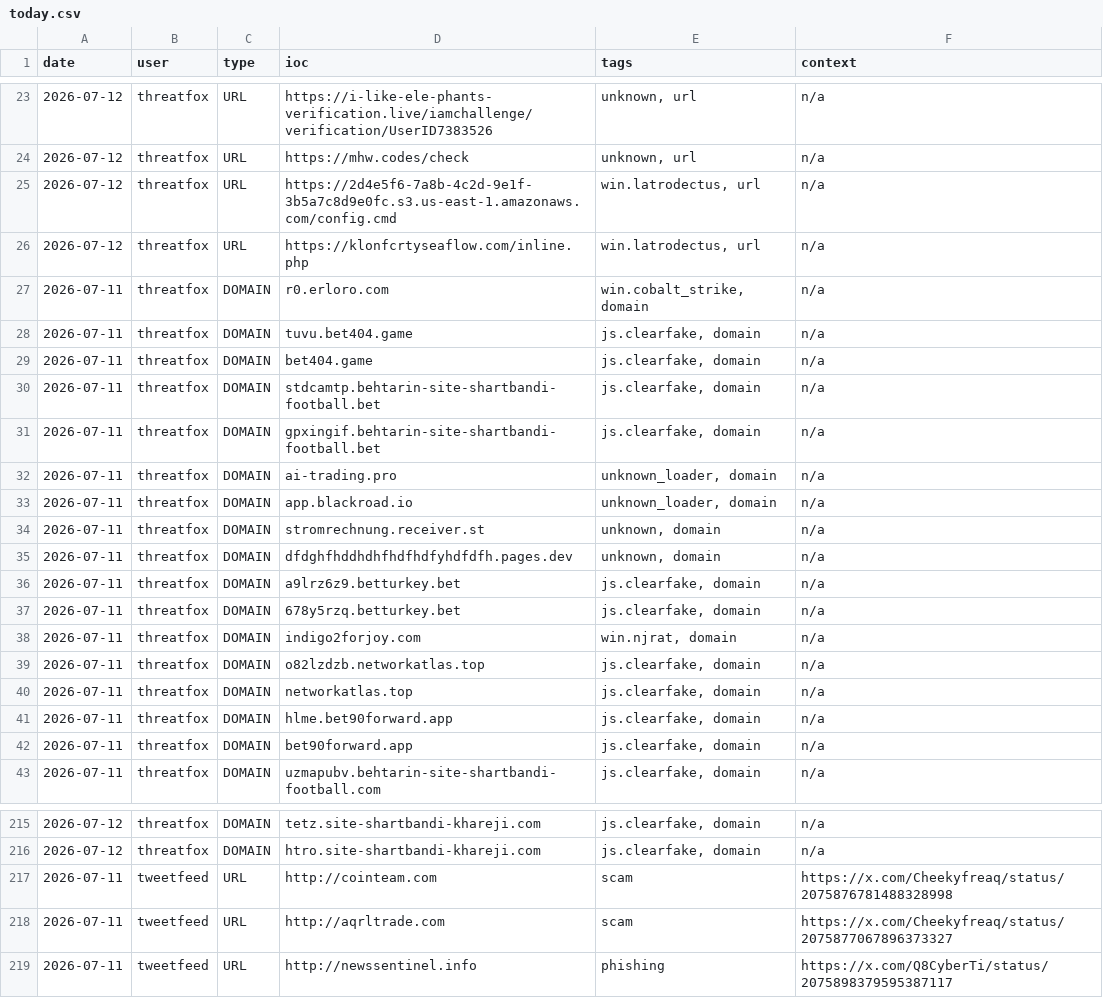
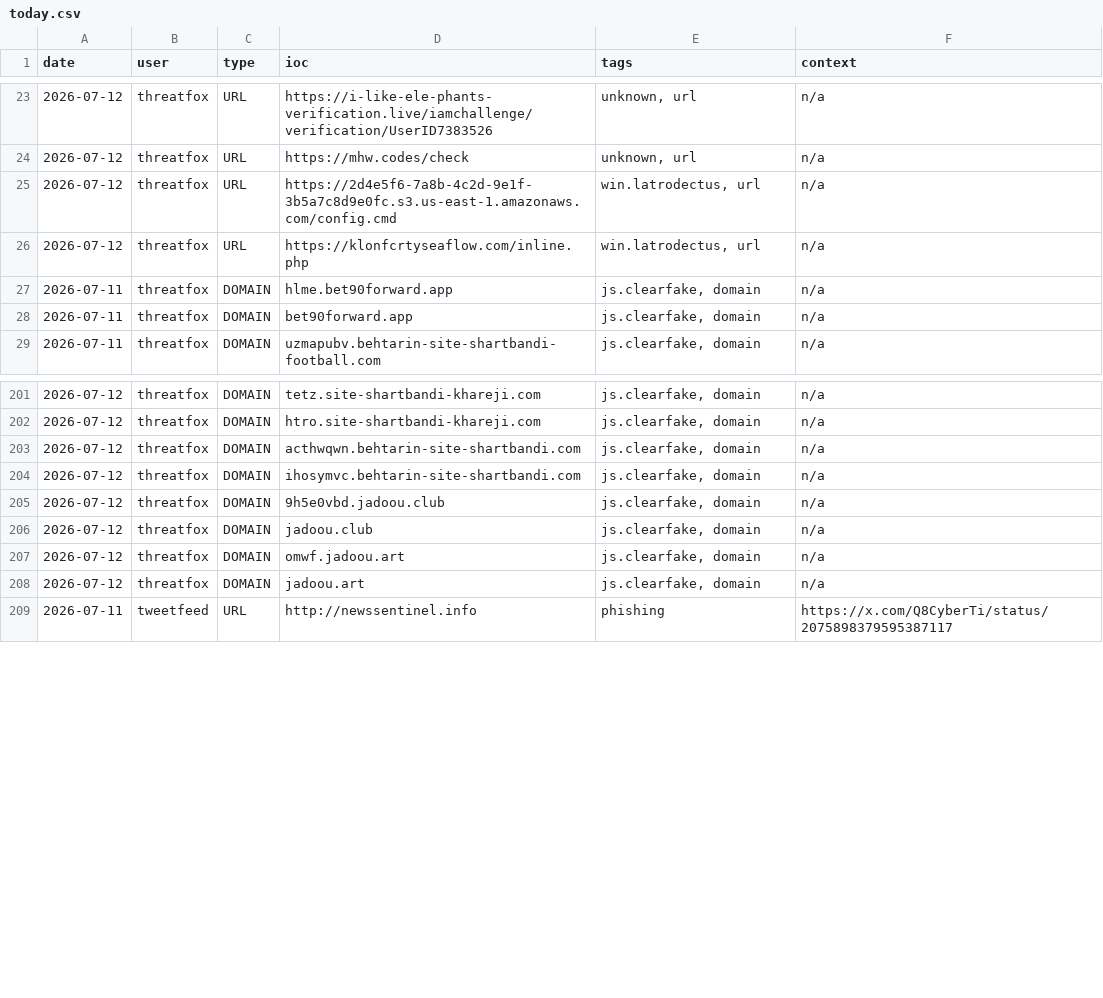
Before and after one commit to Adi-Lyt/vigia-ioc-feed, a CSV file: iocs/today.csv, drawn as a sheet; only a part is shown, gaps mark what is left out; the diff covers the shown part only.

Commit message:
chore: update IoC feed 2026-07-12 10:09 UTC

```diff
--- a/iocs/today.csv
+++ b/iocs/today.csv
@@ -26,16 +26,2 @@ date,user,type,ioc,tags,context
 2026-07-12,threatfox,URL,https://klonfcrtyseaflow.com/inline.php,"win.latrodectus, url",n/a
-2026-07-11,threatfox,DOMAIN,r0.erloro.com,"win.cobalt_strike, domain",n/a
-2026-07-11,threatfox,DOMAIN,tuvu.bet404.game,"js.clearfake, domain",n/a
-2026-07-11,threatfox,DOMAIN,bet404.game,"js.clearfake, domain",n/a
-2026-07-11,threatfox,DOMAIN,stdcamtp.behtarin-site-shartbandi-football.bet,"js.clearfake, domain",n/a
-2026-07-11,threatfox,DOMAIN,gpxingif.behtarin-site-shartbandi-football.bet,"js.clearfake, domain",n/a
-2026-07-11,threatfox,DOMAIN,ai-trading.pro,"unknown_loader, domain",n/a
-2026-07-11,threatfox,DOMAIN,app.blackroad.io,"unknown_loader, domain",n/a
-2026-07-11,threatfox,DOMAIN,stromrechnung.receiver.st,"unknown, domain",n/a
-2026-07-11,threatfox,DOMAIN,dfdghfhddhdhfhdfhdfyhdfdfh.pages.dev,"unknown, domain",n/a
-2026-07-11,threatfox,DOMAIN,a9lrz6z9.betturkey.bet,"js.clearfake, domain",n/a
-2026-07-11,threatfox,DOMAIN,678y5rzq.betturkey.bet,"js.clearfake, domain",n/a
-2026-07-11,threatfox,DOMAIN,indigo2forjoy.com,"win.njrat, domain",n/a
-2026-07-11,threatfox,DOMAIN,o82lzdzb.networkatlas.top,"js.clearfake, domain",n/a
-2026-07-11,threatfox,DOMAIN,networkatlas.top,"js.clearfake, domain",n/a
 2026-07-11,threatfox,DOMAIN,hlme.bet90forward.app,"js.clearfake, domain",n/a
@@ -216,4 +202,8 @@ date,user,type,ioc,tags,context
 2026-07-12,threatfox,DOMAIN,htro.site-shartbandi-khareji.com,"js.clearfake, domain",n/a
-2026-07-11,tweetfeed,URL,http://cointeam.com,scam,https://x.com/Cheekyfreaq/status/2075876781488328998
-2026-07-11,tweetfeed,URL,http://aqrltrade.com,scam,https://x.com/Cheekyfreaq/status/2075877067896373327
+2026-07-12,threatfox,DOMAIN,acthwqwn.behtarin-site-shartbandi.com,"js.clearfake, domain",n/a
+2026-07-12,threatfox,DOMAIN,ihosymvc.behtarin-site-shartbandi.com,"js.clearfake, domain",n/a
+2026-07-12,threatfox,DOMAIN,9h5e0vbd.jadoou.club,"js.clearfake, domain",n/a
+2026-07-12,threatfox,DOMAIN,jadoou.club,"js.clearfake, domain",n/a
+2026-07-12,threatfox,DOMAIN,omwf.jadoou.art,"js.clearfake, domain",n/a
+2026-07-12,threatfox,DOMAIN,jadoou.art,"js.clearfake, domain",n/a
 2026-07-11,tweetfeed,URL,http://newssentinel.info,phishing,https://x.com/Q8CyberTi/status/2075898379595387117
```
Also changed, not shown: 6 added rows, 3 removed rows and 4 edited cells elsewhere in this file.
